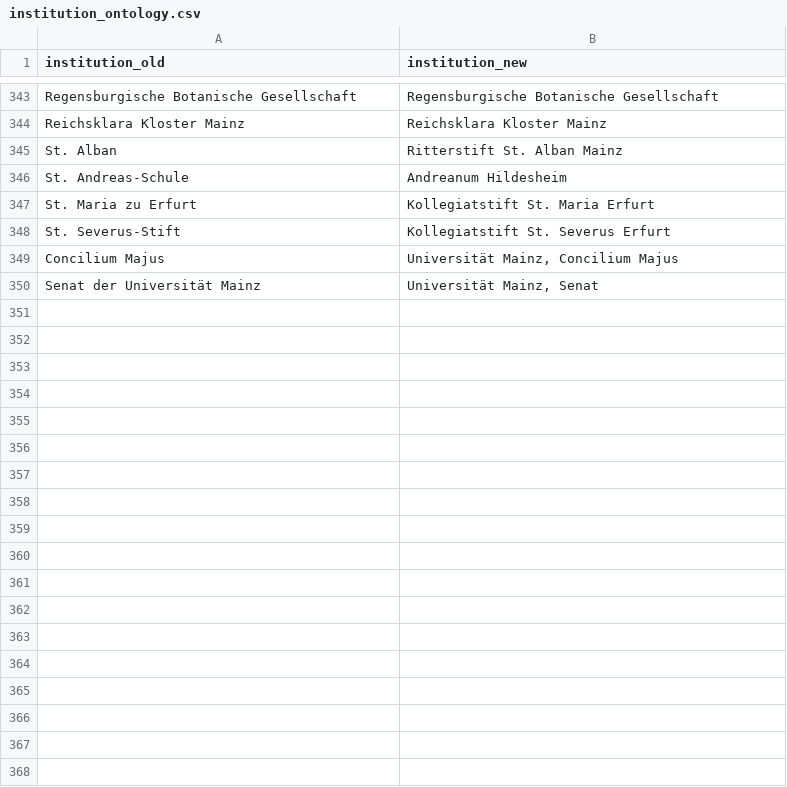
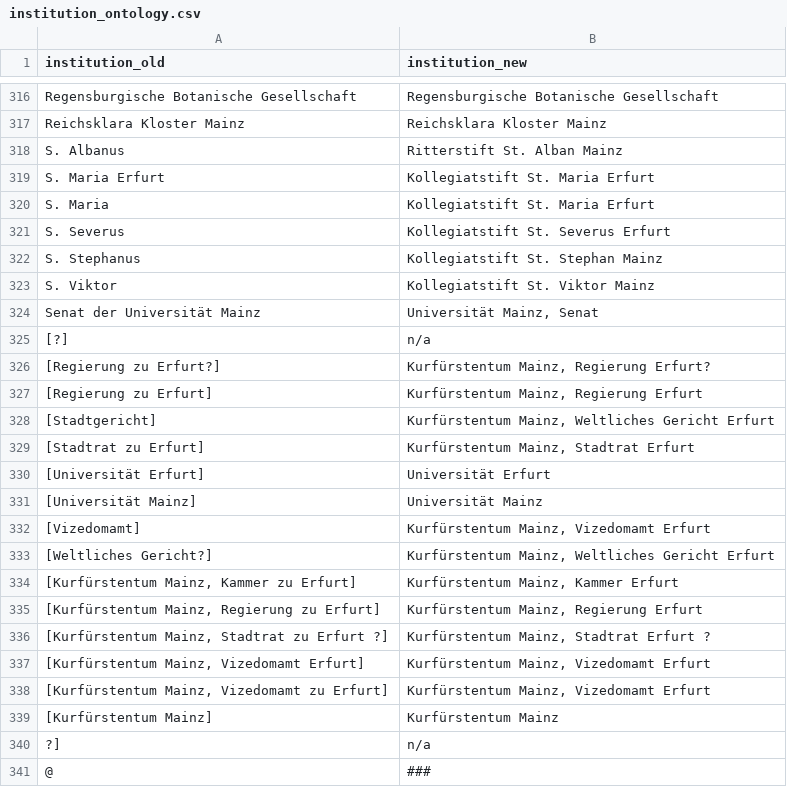
Before and after one commit to ieg-dhr/DigiKAR, a CSV file: OntologyFiles/institution_ontology.csv, drawn as a sheet; only a part is shown, gaps mark what is left out; removed rows and columns are numbered as before the commit, all else as after; the diff covers the shown part only; the diff names each change by its address in the sheet, - before the commit and + after, or states it on an @@ line.

Commit message:
items added

```diff
--- a/OntologyFiles/institution_ontology.csv
+++ b/OntologyFiles/institution_ontology.csv
-A318 (institution_old): St. Alban
+A318 (institution_old): S. Albanus
-row 346: St. Andreas-Schule | Andreanum Hildesheim
-A319 (institution_old): St. Maria zu Erfurt
+A319 (institution_old): S. Maria Erfurt
+row 320: S. Maria | Kollegiatstift St. Maria Erfurt
-A321 (institution_old): St. Severus-Stift
+A321 (institution_old): S. Severus
-row 349: Concilium Majus | Universität Mainz, Concilium Majus
+row 322: S. Stephanus | Kollegiatstift St. Stephan Mainz
+row 323: S. Viktor | Kollegiatstift St. Viktor Mainz
@@ row 5 moved to row 325: [?] @@
+row 326: [Regierung zu Erfurt?] | Kurfürstentum Mainz, Regierung Erfurt?
+row 327: [Regierung zu Erfurt] | Kurfürstentum Mainz, Regierung Erfurt
+row 328: [Stadtgericht] | Kurfürstentum Mainz, Weltliches Gericht Erfurt
+row 329: [Stadtrat zu Erfurt] | Kurfürstentum Mainz, Stadtrat Erfurt
@@ row 17 moved to row 330: [Universität Erfurt] @@
@@ row 18 moved to row 331: [Universität Mainz] @@
+row 332: [Vizedomamt] | Kurfürstentum Mainz, Vizedomamt Erfurt
+row 333: [Weltliches Gericht?] | Kurfürstentum Mainz, Weltliches Gericht Erfurt
+row 334: [Kurfürstentum Mainz, Kammer zu Erfurt] | Kurfürstentum Mainz, Kammer Erfurt
+row 335: [Kurfürstentum Mainz, Regierung zu Erfurt] | Kurfürstentum Mainz, Regierung Erfurt
+row 336: [Kurfürstentum Mainz, Stadtrat zu Erfurt ?] | Kurfürstentum Mainz, Stadtrat Erfurt ?
+row 337: [Kurfürstentum Mainz, Vizedomamt Erfurt] | Kurfürstentum Mainz, Vizedomamt Erfurt
+row 338: [Kurfürstentum Mainz, Vizedomamt zu Erfurt] | Kurfürstentum Mainz, Vizedomamt Erfurt
@@ row 12 moved to row 339: [Kurfürstentum Mainz] @@
@@ row 3 moved to row 340: ?] @@
@@ row 4 moved to row 341: @ @@
```
Also changed, not shown: 10 added rows, 31 removed rows, 26 moved rows and 5 edited cells elsewhere in this file.
